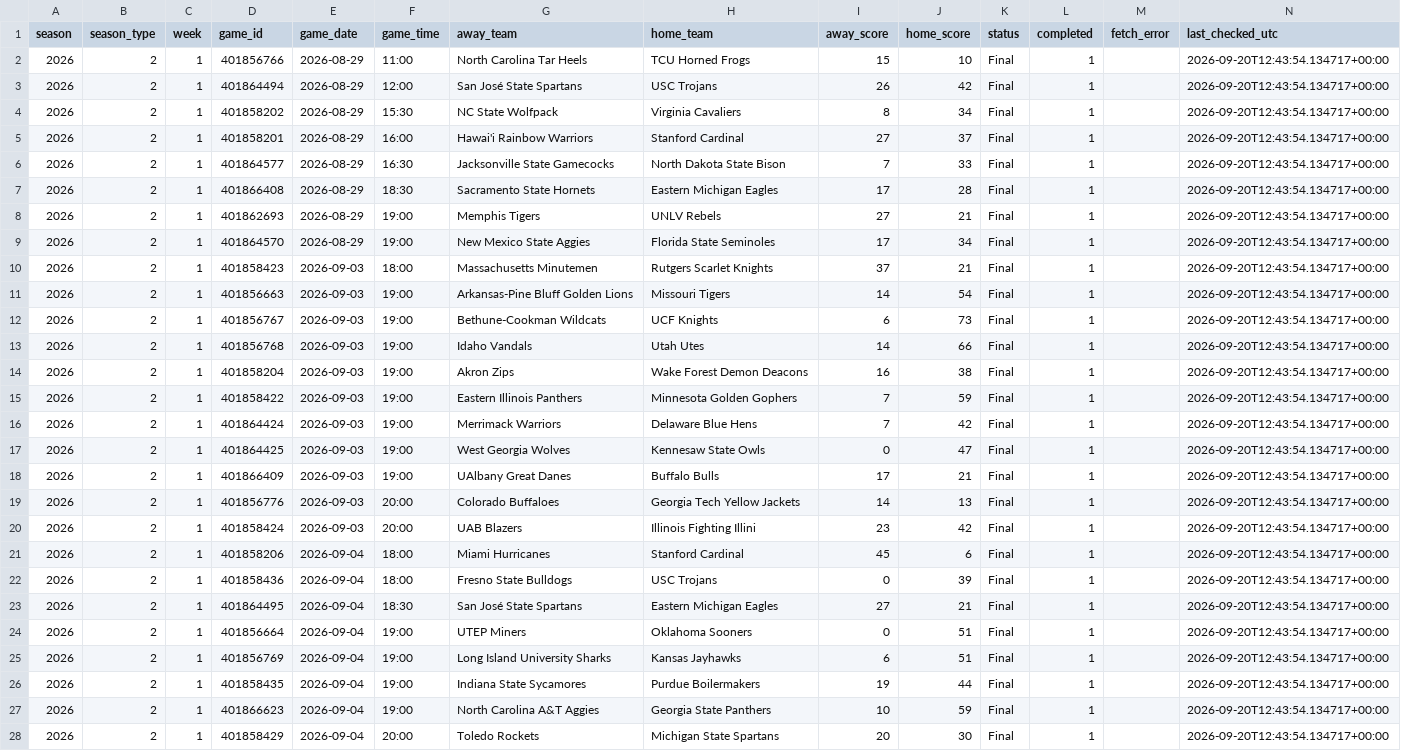
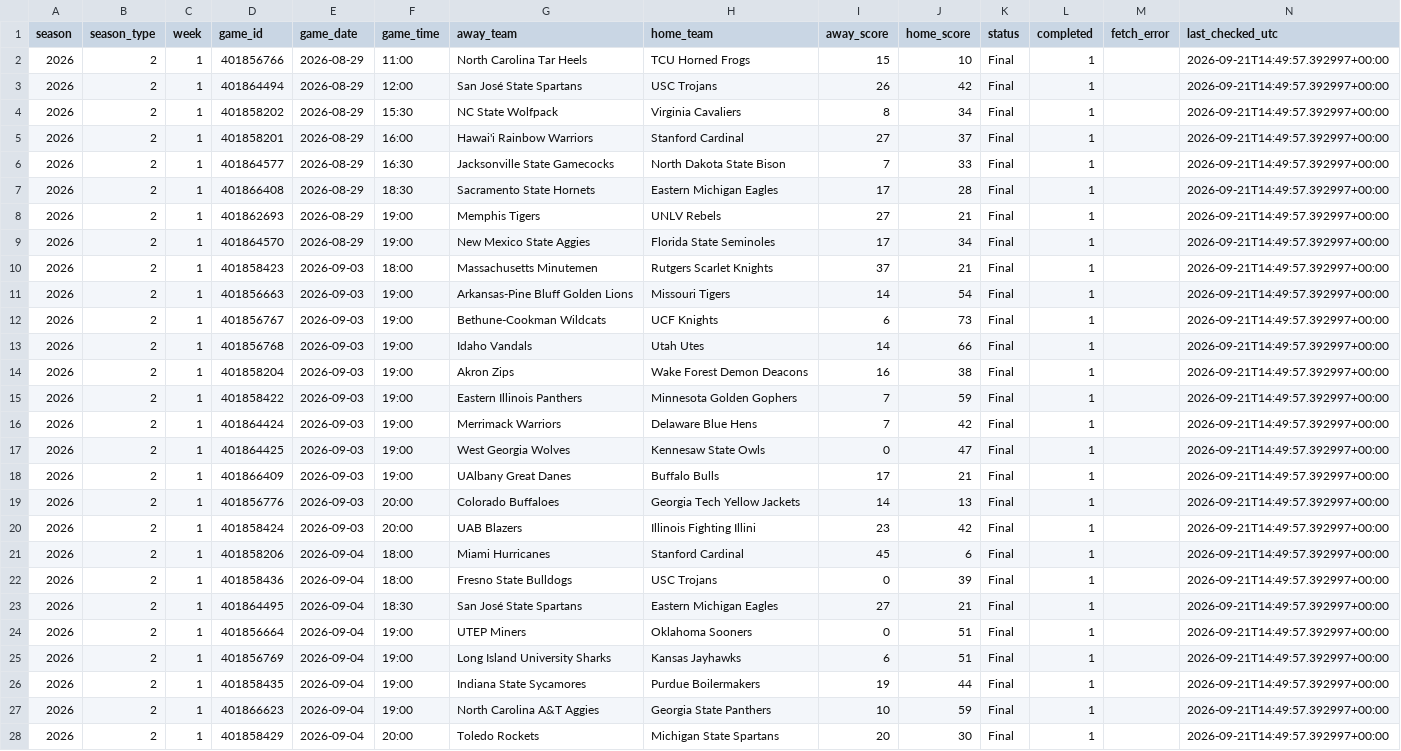
Before and after one commit to Clownworldenjoyer76/cfb_for_mat, a CSV file: docs/win/football/cfb/04_final_results/results/2026_2_1.csv, drawn as a sheet; only a part is shown; the diff covers the shown part only; the diff names each change by its address in the sheet, - before the commit and + after, or states it on an @@ line.

```diff
--- a/docs/win/football/cfb/04_final_results/results/2026_2_1.csv
+++ b/docs/win/football/cfb/04_final_results/results/2026_2_1.csv
-N2:N28 (last_checked_utc): 2026-09-20T12:43:54.134717+00:00
+N2:N28 (last_checked_utc): 2026-09-21T14:49:57.392997+00:00
```
Also changed, not shown: 72 edited cells elsewhere in this file, docs/win/football/cfb/04_final_results/results/2026_2_2.csv, docs/win/football/cfb/04_final_results/results/2026_2_3.csv, 32 other files.
